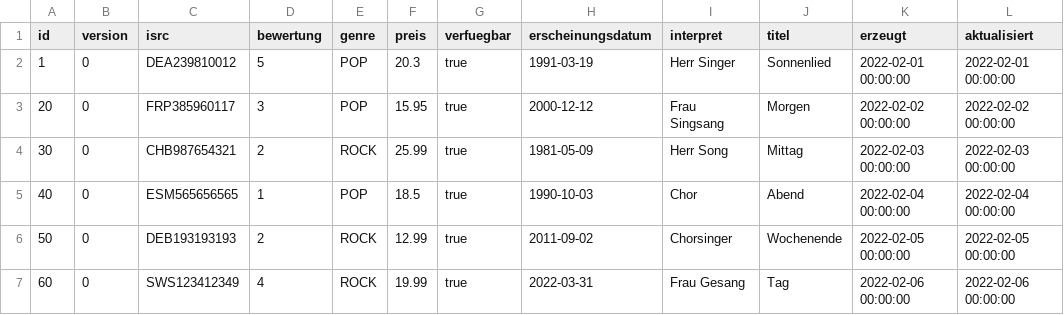
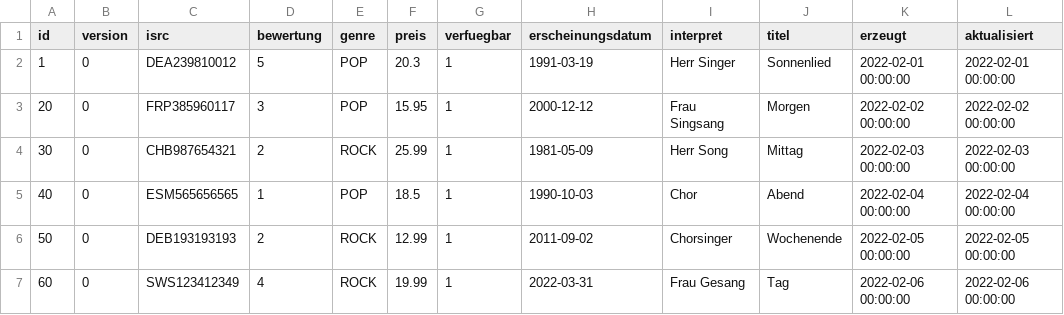
Before and after one commit to mopa1021/cd, a CSV file: .extras/db/mysql/csv/cd.csv, drawn as a sheet.

Commit message:
Csv-Datei angepasst

```diff
--- a/.extras/db/mysql/csv/cd.csv
+++ b/.extras/db/mysql/csv/cd.csv
@@ -1,7 +1,7 @@
 id;version;isrc;bewertung;genre;preis;verfuegbar;erscheinungsdatum;interpret;titel;erzeugt;aktualisiert
-1;0;DEA239810012;5;POP;20.3;true;1991-03-19;Herr Singer;Sonnenlied;2022-02-01 00:00:00;2022-02-01 00:00:00
-20;0;FRP385960117;3;POP;15.95;true;2000-12-12;Frau Singsang;Morgen;2022-02-02 00:00:00;2022-02-02 00:00:00
-30;0;CHB987654321;2;ROCK;25.99;true;1981-05-09;Herr Song;Mittag;2022-02-03 00:00:00;2022-02-03 00:00:00
-40;0;ESM565656565;1;POP;18.5;true;1990-10-03;Chor;Abend;2022-02-04 00:00:00;2022-02-04 00:00:00
-50;0;DEB193193193;2;ROCK;12.99;true;2011-09-02;Chorsinger;Wochenende;2022-02-05 00:00:00;2022-02-05 00:00:00
-60;0;SWS123412349;4;ROCK;19.99;true;2022-03-31;Frau Gesang;Tag;2022-02-06 00:00:00;2022-02-06 00:00:00
+1;0;DEA239810012;5;POP;20.3;1;1991-03-19;Herr Singer;Sonnenlied;2022-02-01 00:00:00;2022-02-01 00:00:00
+20;0;FRP385960117;3;POP;15.95;1;2000-12-12;Frau Singsang;Morgen;2022-02-02 00:00:00;2022-02-02 00:00:00
+30;0;CHB987654321;2;ROCK;25.99;1;1981-05-09;Herr Song;Mittag;2022-02-03 00:00:00;2022-02-03 00:00:00
+40;0;ESM565656565;1;POP;18.5;1;1990-10-03;Chor;Abend;2022-02-04 00:00:00;2022-02-04 00:00:00
+50;0;DEB193193193;2;ROCK;12.99;1;2011-09-02;Chorsinger;Wochenende;2022-02-05 00:00:00;2022-02-05 00:00:00
+60;0;SWS123412349;4;ROCK;19.99;1;2022-03-31;Frau Gesang;Tag;2022-02-06 00:00:00;2022-02-06 00:00:00
```
